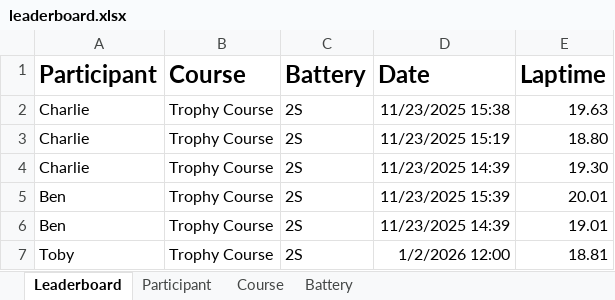
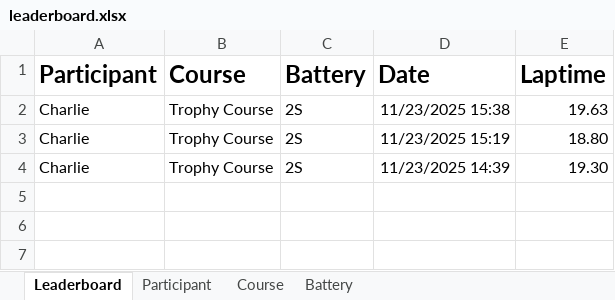
Before and after one commit to bph838/gmfc, an Excel workbook: src/data/dynamic/leaderboard.xlsx, sheet Leaderboard, drawn as a sheet; values as stored, in another font and other column widths than the file's, no borders; the diff names each change by its address in the sheet, - before the commit and + after, or states it on an @@ line.

Commit message:
sorted lap data

```diff
--- a/src/data/dynamic/leaderboard.xlsx (sheet Leaderboard)
+++ b/src/data/dynamic/leaderboard.xlsx (sheet Leaderboard)
-row 5: Ben | Trophy Course | 2S | 11/23/2025 15:39 | 20.01
-row 6: Ben | Trophy Course | 2S | 11/23/2025 14:39 | 19.01
-row 7: Toby | Trophy Course | 2S | 1/2/2026 12:00 | 18.81
```
Also changed, not shown: 2 other files.
